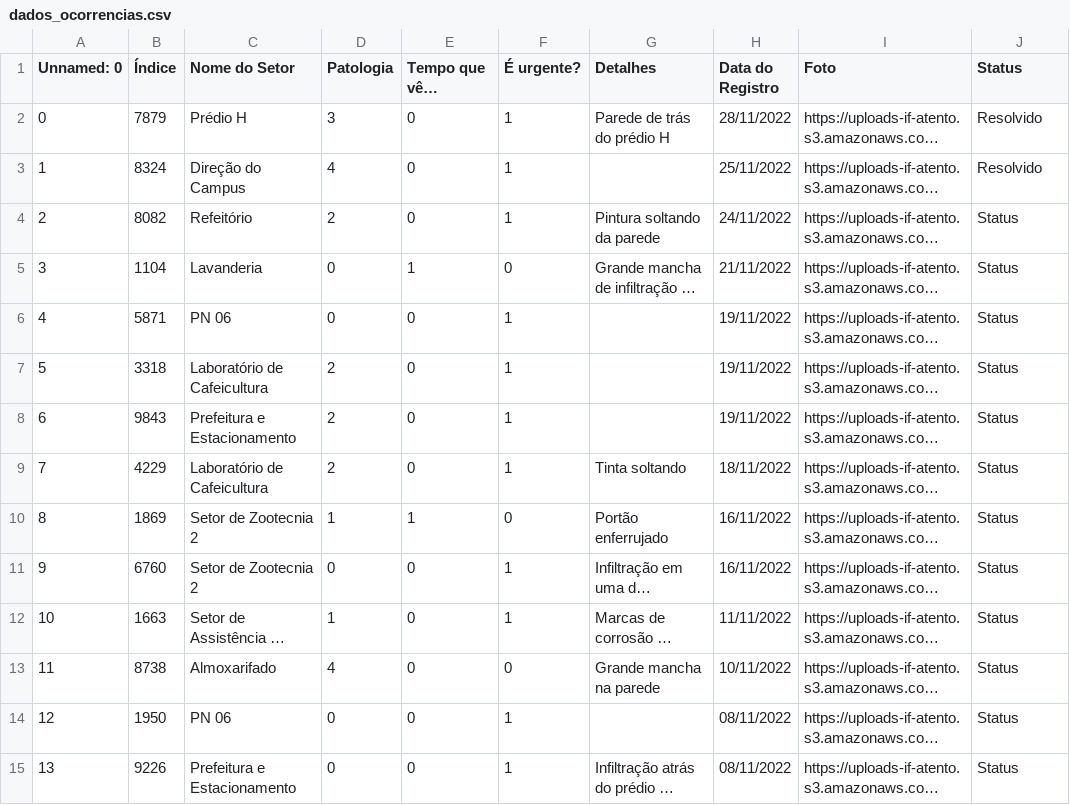
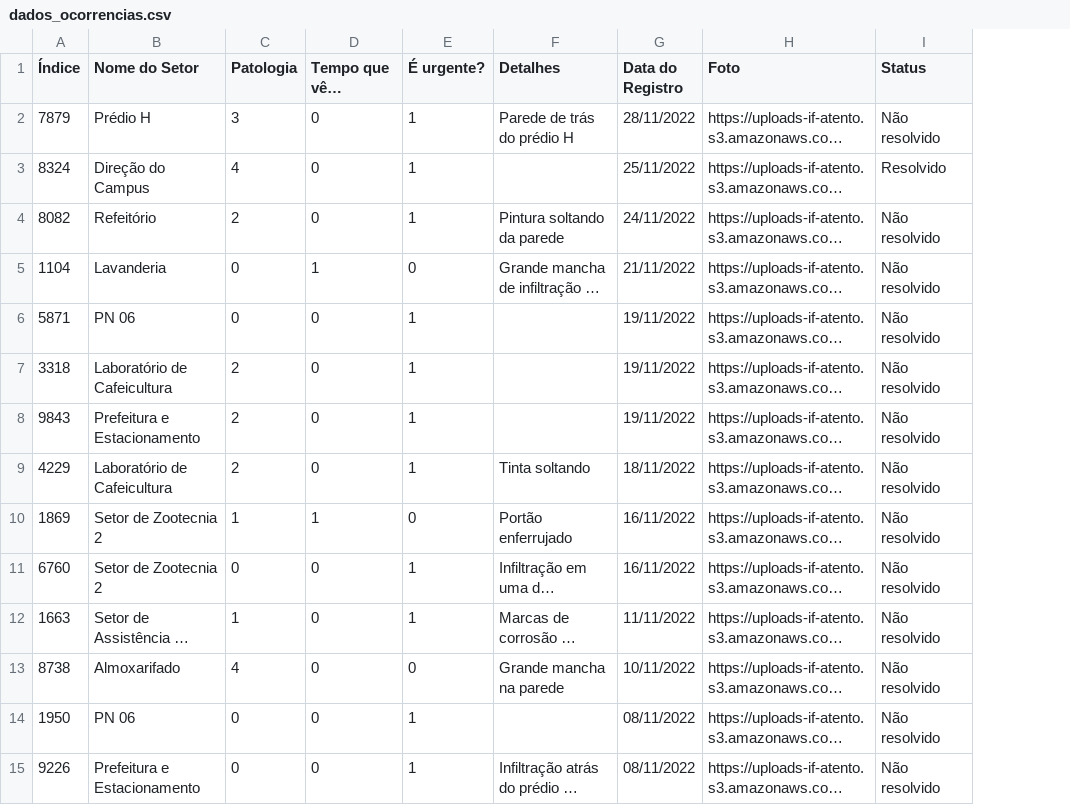
Before and after one commit to gabriel-vieira2000/if_atento_site, a CSV file: site_patologias/dados_ocorrencias.csv, drawn as a sheet; only a part is shown; long unchanged cells end in …; removed rows and columns are numbered as before the commit, all else as after; the diff covers the shown part only; the diff names each change by its address in the sheet, - before the commit and + after, or states it on an @@ line.

```diff
--- a/site_patologias/dados_ocorrencias.csv
+++ b/site_patologias/dados_ocorrencias.csv
-column A (Unnamed: 0), rows 2-15: 0 | 1 | 2 | 3 | 4 | 5 | 6 | 7 | 8 | 9 | 10 | 11 | 12 | 13
-I2 (Status): Resolvido
+I2 (Status): Não resolvido
-I4:I15 (Status): Status
+I4:I15 (Status): Não resolvido
```
Also changed, not shown: 56 edited cells elsewhere in this file, 4 other files.
